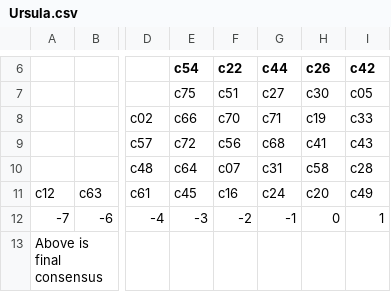
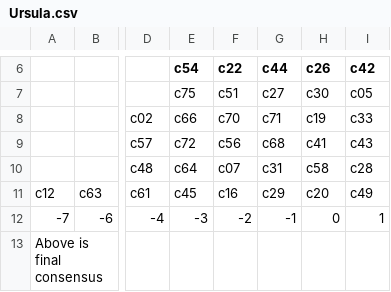
Before and after one commit to maxheld83/schumpersorts, a CSV file: qsorts/after/Ursula.csv, drawn as a sheet; only a part is shown, gaps mark what is left out; the diff names each change by its address in the sheet, - before the commit and + after, or states it on an @@ line.

```diff
--- a/qsorts/after/Ursula.csv
+++ b/qsorts/after/Ursula.csv
-G11 (c44): c24
+G11 (c44): c29
```
Also changed, not shown: qsorts/before/Frank.csv.
